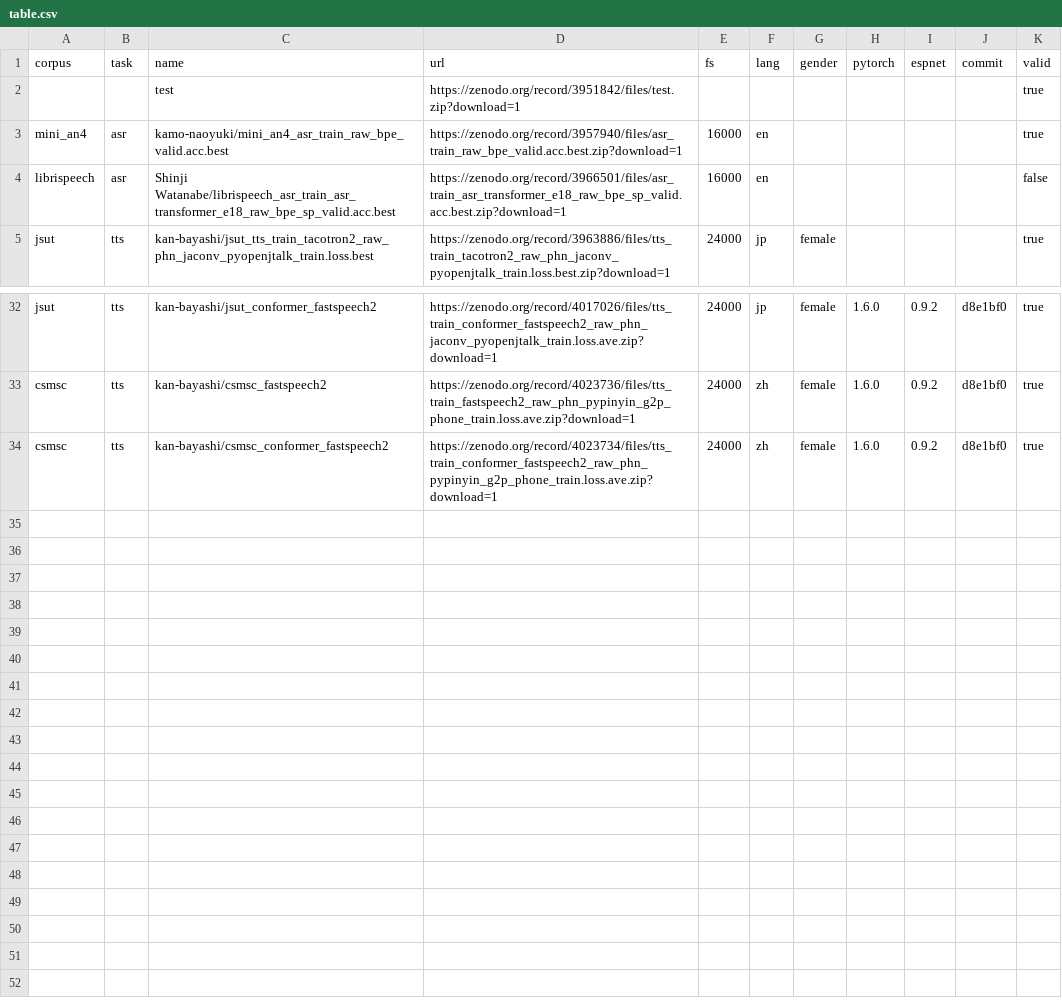
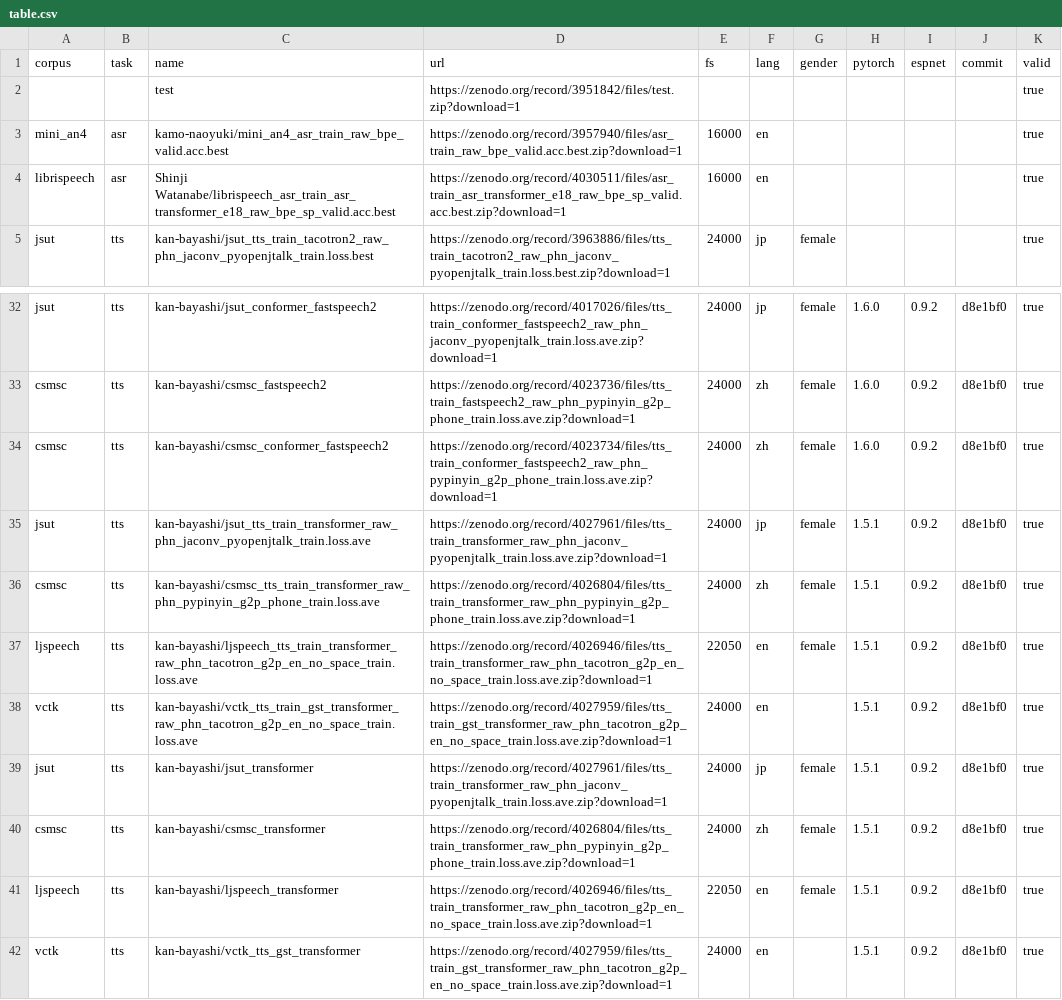
Before and after one commit to espnet/espnet_model_zoo, a CSV file: espnet_model_zoo/table.csv, drawn as a sheet; only a part is shown, gaps mark what is left out.

Commit message:
updated table.csv
- Fixed librispeech ASR transformer config
- Added Transformer-TTS models

```diff
--- a/espnet_model_zoo/table.csv
+++ b/espnet_model_zoo/table.csv
@@ -3,3 +3,3 @@ corpus,task,name,url,fs,lang,gender,pytorch,espnet,commit,valid
 mini_an4,asr,kamo-naoyuki/mini_an4_asr_train_raw_bpe_valid.acc.best,https://zenodo.org/record/3957940/files/asr_train_raw_bpe_valid.acc.best.zip?download=1,16000,en,,,,,true
-librispeech,asr,Shinji Watanabe/librispeech_asr_train_asr_transformer_e18_raw_bpe_sp_valid.acc.best,https://zenodo.org/record/3966501/files/asr_train_asr_transformer_e18_raw_bpe_sp_valid.acc.best.zip?download=1,16000,en,,,,,false
+librispeech,asr,Shinji Watanabe/librispeech_asr_train_asr_transformer_e18_raw_bpe_sp_valid.acc.best,https://zenodo.org/record/4030511/files/asr_train_asr_transformer_e18_raw_bpe_sp_valid.acc.best.zip?download=1,16000,en,,,,,true
 jsut,tts,kan-bayashi/jsut_tts_train_tacotron2_raw_phn_jaconv_pyopenjtalk_train.loss.best,https://zenodo.org/record/3963886/files/tts_train_tacotron2_raw_phn_jaconv_pyopenjtalk_train.loss.best.zip?download=1,24000,jp,female,,,,true
@@ -34 +34,9 @@ csmsc,tts,kan-bayashi/csmsc_fastspeech2,https://zenodo.org/record/4023736/files/
 csmsc,tts,kan-bayashi/csmsc_conformer_fastspeech2,https://zenodo.org/record/4023734/files/tts_train_conformer_fastspeech2_raw_phn_pypinyin_g2p_phone_train.loss.ave.zip?download=1,24000,zh,female,1.6.0,0.9.2,d8e1bf0,true
+jsut,tts,kan-bayashi/jsut_tts_train_transformer_raw_phn_jaconv_pyopenjtalk_train.loss.ave,https://zenodo.org/record/4027961/files/tts_train_transformer_raw_phn_jaconv_pyopenjtalk_train.loss.ave.zip?download=1,24000,jp,female,1.5.1,0.9.2,d8e1bf0,true
+csmsc,tts,kan-bayashi/csmsc_tts_train_transformer_raw_phn_pypinyin_g2p_phone_train.loss.ave,https://zenodo.org/record/4026804/files/tts_train_transformer_raw_phn_pypinyin_g2p_phone_train.loss.ave.zip?download=1,24000,zh,female,1.5.1,0.9.2,d8e1bf0,true
+ljspeech,tts,kan-bayashi/ljspeech_tts_train_transformer_raw_phn_tacotron_g2p_en_no_space_train.loss.ave,https://zenodo.org/record/4026946/files/tts_train_transformer_raw_phn_tacotron_g2p_en_no_space_train.loss.ave.zip?download=1,22050,en,female,1.5.1,0.9.2,d8e1bf0,true
+vctk,tts,kan-bayashi/vctk_tts_train_gst_transformer_raw_phn_tacotron_g2p_en_no_space_train.loss.ave,https://zenodo.org/record/4027959/files/tts_train_gst_transformer_raw_phn_tacotron_g2p_en_no_space_train.loss.ave.zip?download=1,24000,en,,1.5.1,0.9.2,d8e1bf0,true
+jsut,tts,kan-bayashi/jsut_transformer,https://zenodo.org/record/4027961/files/tts_train_transformer_raw_phn_jaconv_pyopenjtalk_train.loss.ave.zip?download=1,24000,jp,female,1.5.1,0.9.2,d8e1bf0,true
+csmsc,tts,kan-bayashi/csmsc_transformer,https://zenodo.org/record/4026804/files/tts_train_transformer_raw_phn_pypinyin_g2p_phone_train.loss.ave.zip?download=1,24000,zh,female,1.5.1,0.9.2,d8e1bf0,true
+ljspeech,tts,kan-bayashi/ljspeech_transformer,https://zenodo.org/record/4026946/files/tts_train_transformer_raw_phn_tacotron_g2p_en_no_space_train.loss.ave.zip?download=1,22050,en,female,1.5.1,0.9.2,d8e1bf0,true
+vctk,tts,kan-bayashi/vctk_tts_gst_transformer,https://zenodo.org/record/4027959/files/tts_train_gst_transformer_raw_phn_tacotron_g2p_en_no_space_train.loss.ave.zip?download=1,24000,en,,1.5.1,0.9.2,d8e1bf0,true
```
